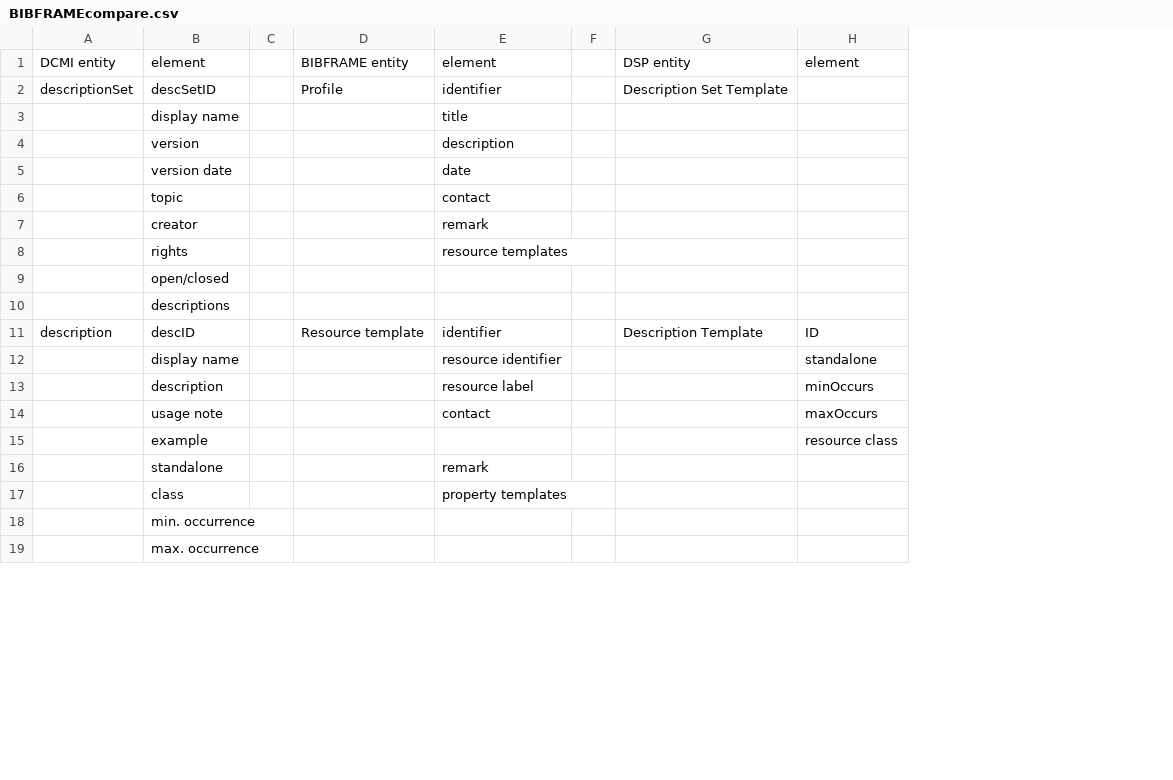
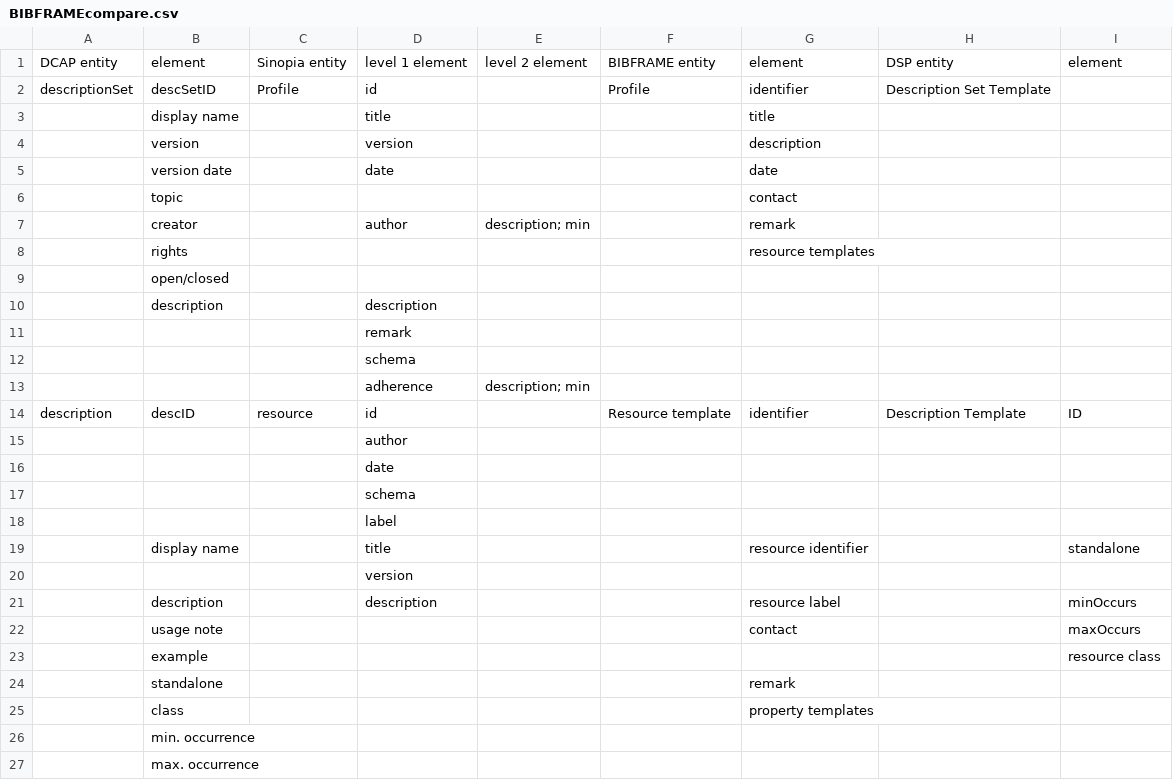
Before and after one commit to dcmi/dcap, a CSV file: BIBFRAMEcompare.csv, drawn as a sheet; only a part is shown; removed rows and columns are numbered as before the commit, all else as after; the diff covers the shown part only; the diff names each change by its address in the sheet, - before the commit and + after, or states it on an @@ line.

Commit message:
Added Sinopia elements

```diff
--- a/BIBFRAMEcompare.csv
+++ b/BIBFRAMEcompare.csv
-column C, empty
+column C, rows 1-2: Sinopia entity | Profile; row 14: resource
+column D, rows 1-10: level 1 element | id | title | version | date |  | author |  |  | description; row 14: id; row 19: title; row 21: description
+column E, rows 1-7: level 2 element |  |  |  |  |  | description; min
-column F, empty
-A1: DCMI entity
+A1: DCAP entity
-B10: descriptions
+B10: description
+row 11:  |  |  | remark
+row 12:  |  |  | schema
+row 13:  |  |  | adherence | description; min
+row 15:  |  |  | author
+row 16:  |  |  | date
+row 17:  |  |  | schema
+row 18:  |  |  | label
+row 20:  |  |  | version
```
Also changed, not shown: 6 added rows, 13 removed rows and 10 edited cells elsewhere in this file.
